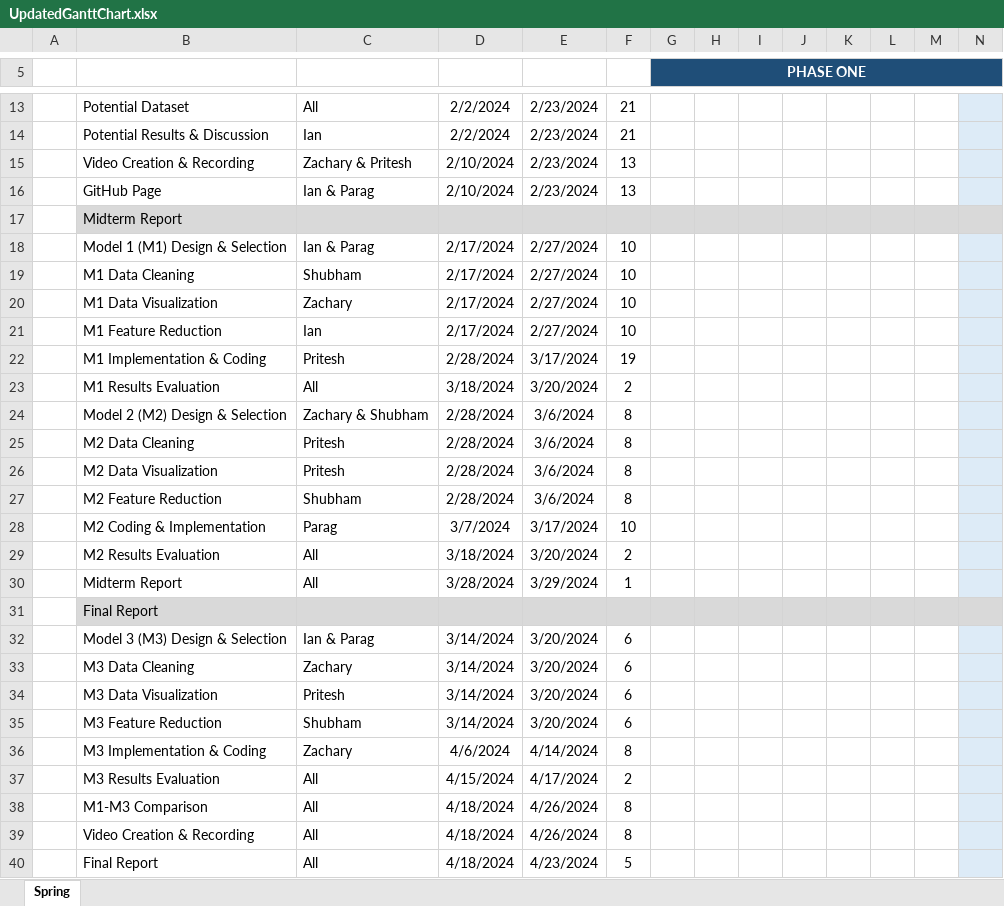
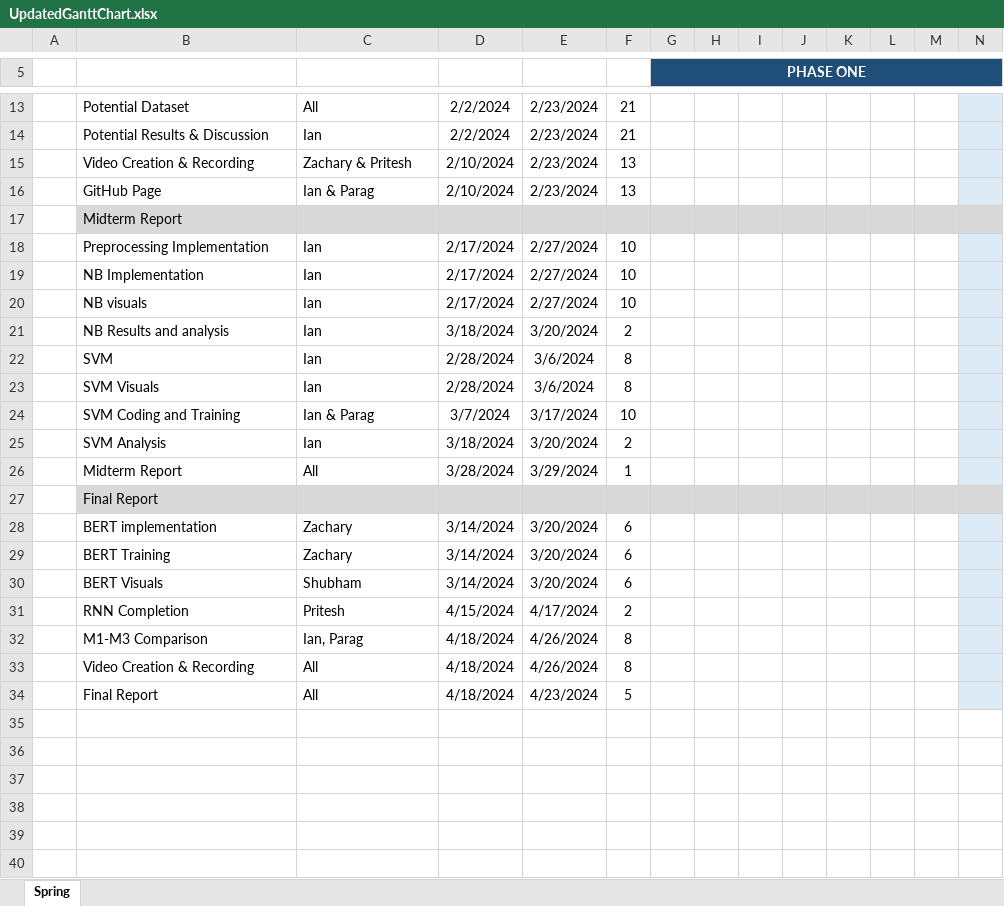
Before and after one commit to irausch25/CS4641-Project, an Excel workbook: UpdatedGanttChart.xlsx, sheet Spring, drawn as a sheet; only a part is shown, gaps mark what is left out; values as stored, in another font and other column widths than the file's, no borders; removed rows and columns are numbered as before the commit, all else as after; rows hold the shown columns only; the diff names each change by its address in the sheet, - before the commit and + after, or states it on an @@ line.

```diff
--- a/UpdatedGanttChart.xlsx (sheet Spring)
+++ b/UpdatedGanttChart.xlsx (sheet Spring)
-B18: Model 1 (M1) Design & Selection
+B18: Preprocessing Implementation
-C18: Ian & Parag
+C18: Ian
-B19: M1 Data Cleaning
+B19: NB Implementation
-C19: Shubham
+C19: Ian
-row 20:  | M1 Data Visualization | Zachary | 2/17/2024 | 2/27/2024 | 10
-B20: M1 Feature Reduction
+B20: NB visuals
-row 22:  | M1 Implementation & Coding | Pritesh | 2/28/2024 | 3/17/2024 | 19
-B21: M1 Results Evaluation
+B21: NB Results and analysis
-C21: All
+C21: Ian
-B22: Model 2 (M2) Design & Selection
+B22: SVM
-C22: Zachary & Shubham
+C22: Ian
-row 25:  | M2 Data Cleaning | Pritesh | 2/28/2024 | 3/6/2024 | 8
-B23: M2 Data Visualization
+B23: SVM Visuals
-C23: Pritesh
+C23: Ian
-row 27:  | M2 Feature Reduction | Shubham | 2/28/2024 | 3/6/2024 | 8
-B24: M2 Coding & Implementation
+B24: SVM Coding and Training
-C24: Parag
+C24: Ian & Parag
-B25: M2 Results Evaluation
+B25: SVM Analysis
-C25: All
+C25: Ian
-B28: Model 3 (M3) Design & Selection
+B28: BERT implementation
-C28: Ian & Parag
+C28: Zachary
-B29: M3 Data Cleaning
+B29: BERT Training
-row 34:  | M3 Data Visualization | Pritesh | 3/14/2024 | 3/20/2024 | 6
-B30: M3 Feature Reduction
+B30: BERT Visuals
-row 36:  | M3 Implementation & Coding | Zachary | 4/6/2024 | 4/14/2024 | 8
-B31: M3 Results Evaluation
+B31: RNN Completion
-C31: All
+C31: Pritesh
-C32: All
+C32: Ian, Parag
```
Also changed, not shown: formulas that keep their value, 3 other files.
